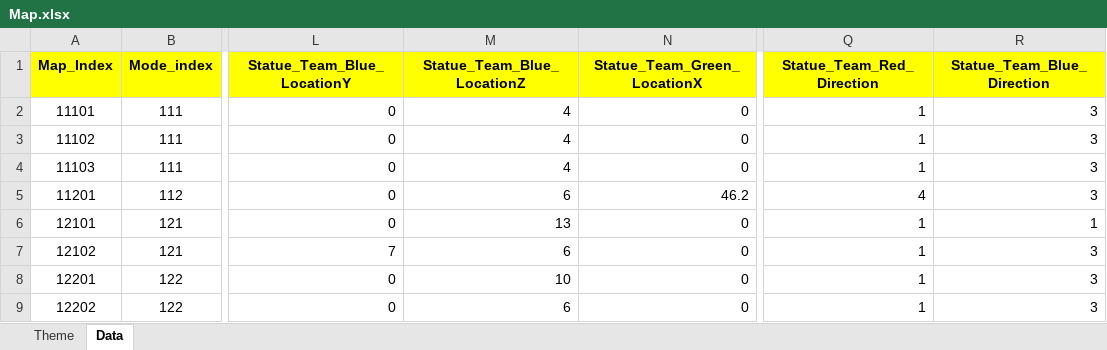
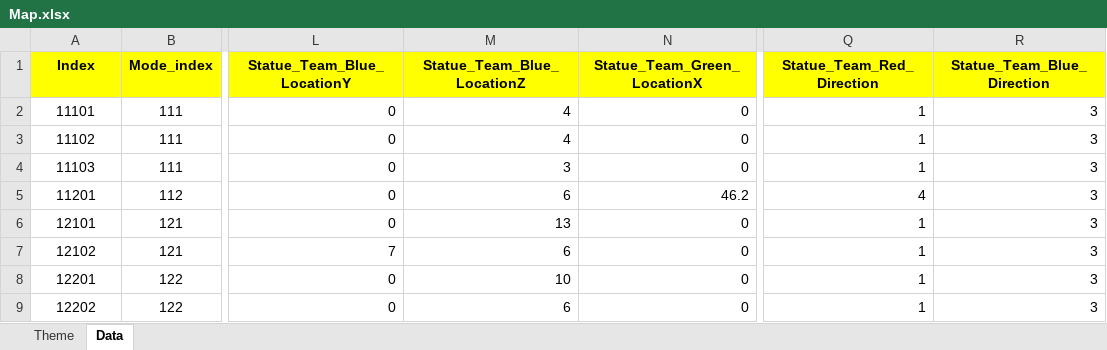
Before and after one commit to sadending82/FestivalTownProject, an Excel workbook: Client/Assets/11. GameData/Map.xlsx, sheet Data, drawn as a sheet; only a part is shown, gaps mark what is left out; values as stored, in another font and other column widths than the file's, no borders; the diff names each change by its address in the sheet, - before the commit and + after, or states it on an @@ line.

```diff
--- a/Client/Assets/11. GameData/Map.xlsx (sheet Data)
+++ b/Client/Assets/11. GameData/Map.xlsx (sheet Data)
-A1: Map_Index
+A1: Index
-M4 (Statue_Team_Blue_LocationZ): 4
+M4 (Statue_Team_Blue_LocationZ): 3
-R6 (Statue_Team_Blue_Direction): 1
+R6 (Statue_Team_Blue_Direction): 3
```
Also changed, not shown: sheet Theme, Client/Assets/11. GameData/Mode_Ver3.xlsx, 13 other files.
